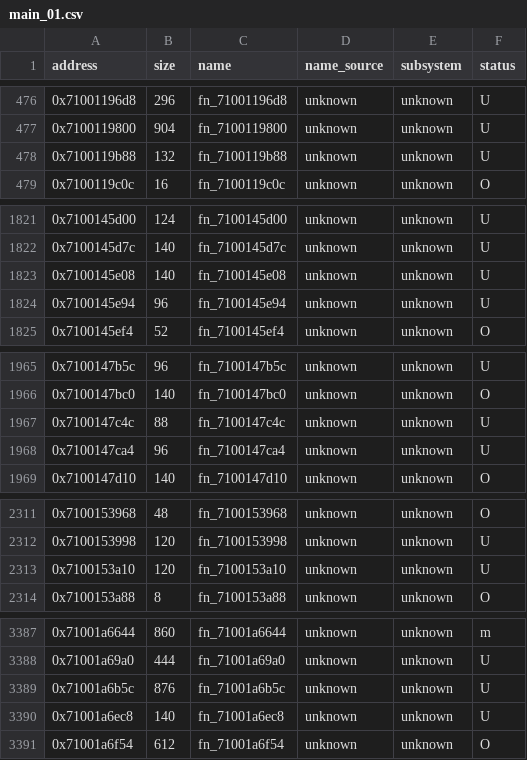
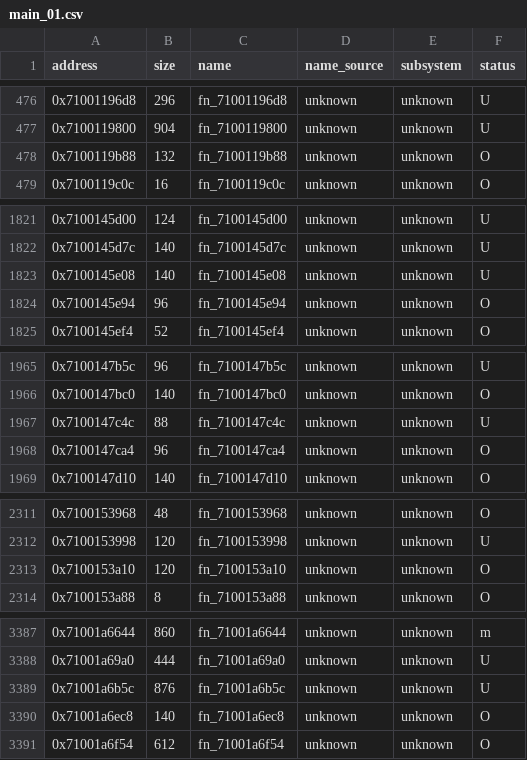
Before and after one commit to var-flotsam/dread-decomp, a CSV file: data/functions/main_01.csv, drawn as a sheet; only a part is shown, gaps mark what is left out; the diff covers the shown part only.

```diff
--- a/data/functions/main_01.csv
+++ b/data/functions/main_01.csv
@@ -477,3 +477,3 @@ address,size,name,name_source,subsystem,status
 0x7100119800,904,fn_7100119800,unknown,unknown,U
-0x7100119b88,132,fn_7100119b88,unknown,unknown,U
+0x7100119b88,132,fn_7100119b88,unknown,unknown,O
 0x7100119c0c,16,fn_7100119c0c,unknown,unknown,O
@@ -1823,3 +1823,3 @@ address,size,name,name_source,subsystem,status
 0x7100145e08,140,fn_7100145e08,unknown,unknown,U
-0x7100145e94,96,fn_7100145e94,unknown,unknown,U
+0x7100145e94,96,fn_7100145e94,unknown,unknown,O
 0x7100145ef4,52,fn_7100145ef4,unknown,unknown,O
@@ -1967,3 +1967,3 @@ address,size,name,name_source,subsystem,status
 0x7100147c4c,88,fn_7100147c4c,unknown,unknown,U
-0x7100147ca4,96,fn_7100147ca4,unknown,unknown,U
+0x7100147ca4,96,fn_7100147ca4,unknown,unknown,O
 0x7100147d10,140,fn_7100147d10,unknown,unknown,O
@@ -2312,3 +2312,3 @@ address,size,name,name_source,subsystem,status
 0x7100153998,120,fn_7100153998,unknown,unknown,U
-0x7100153a10,120,fn_7100153a10,unknown,unknown,U
+0x7100153a10,120,fn_7100153a10,unknown,unknown,O
 0x7100153a88,8,fn_7100153a88,unknown,unknown,O
@@ -3389,3 +3389,3 @@ address,size,name,name_source,subsystem,status
 0x71001a6b5c,876,fn_71001a6b5c,unknown,unknown,U
-0x71001a6ec8,140,fn_71001a6ec8,unknown,unknown,U
+0x71001a6ec8,140,fn_71001a6ec8,unknown,unknown,O
 0x71001a6f54,612,fn_71001a6f54,unknown,unknown,O
```
Also changed, not shown: 1 edited cell elsewhere in this file, 9 other files.
